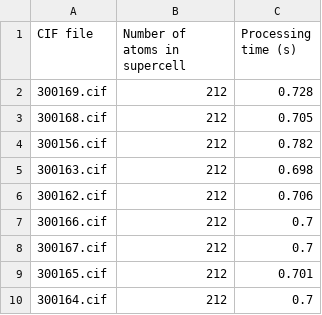
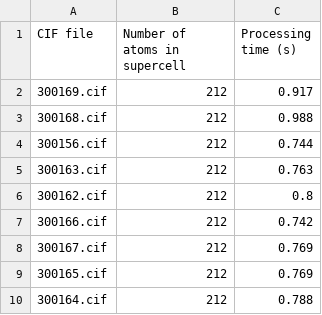
Before and after one commit to bobleesj/cif-bond-analyzer, a CSV file: 20240304_ternary_test copy/csv/20240304_ternary_test copy_log.csv, drawn as a sheet.

```diff
--- a/20240304_ternary_test copy/csv/20240304_ternary_test copy_log.csv
+++ b/20240304_ternary_test copy/csv/20240304_ternary_test copy_log.csv
@@ -1,10 +1,10 @@
 CIF file,Number of atoms in supercell,Processing time (s)
-300169.cif,212,0.728
-300168.cif,212,0.705
-300156.cif,212,0.782
-300163.cif,212,0.698
-300162.cif,212,0.706
-300166.cif,212,0.7
-300167.cif,212,0.7
-300165.cif,212,0.701
-300164.cif,212,0.7
+300169.cif,212,0.917
+300168.cif,212,0.988
+300156.cif,212,0.744
+300163.cif,212,0.763
+300162.cif,212,0.8
+300166.cif,212,0.742
+300167.cif,212,0.769
+300165.cif,212,0.769
+300164.cif,212,0.788
```
Also changed, not shown: 13 other files.
